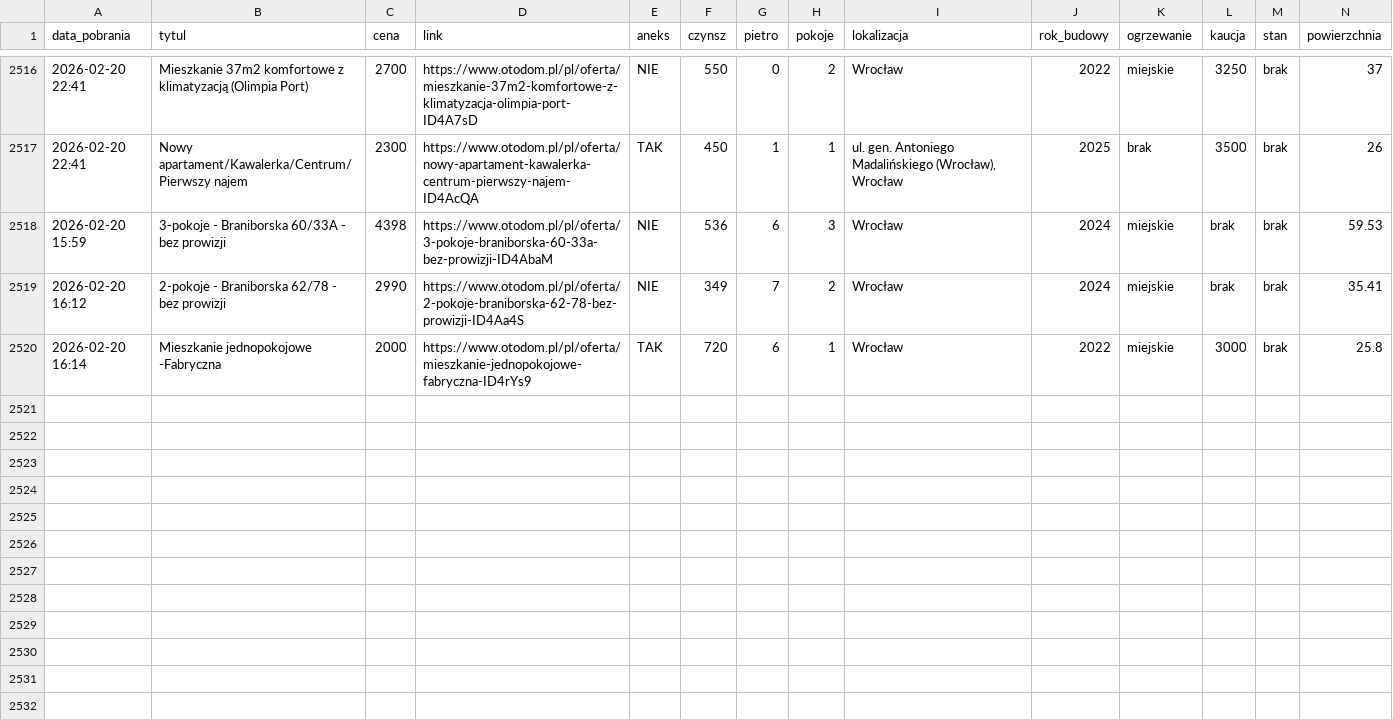
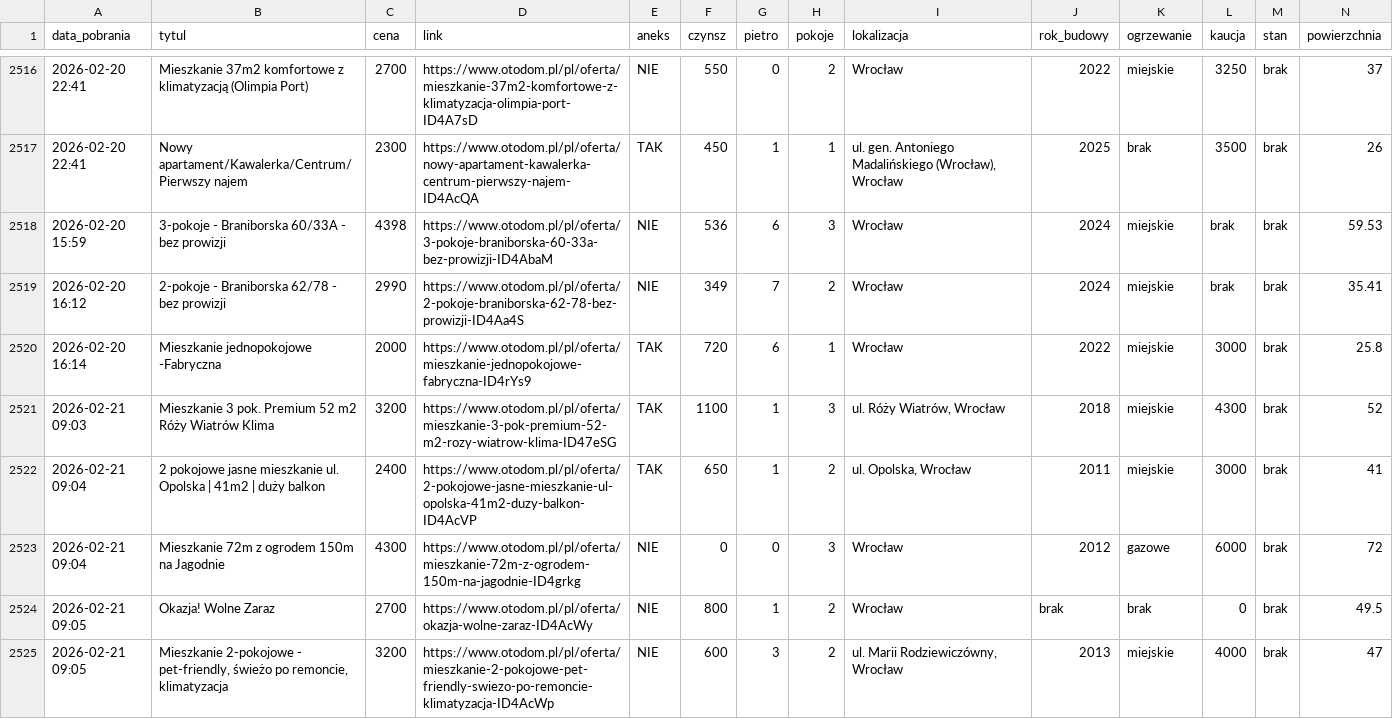
Before and after one commit to krybojda/scraping_wro, a CSV file: mieszkania_complete.csv, drawn as a sheet; only a part is shown, gaps mark what is left out; rows hold the shown columns only; the diff names each change by its address in the sheet, - before the commit and + after, or states it on an @@ line.

```diff
--- a/mieszkania_complete.csv
+++ b/mieszkania_complete.csv
+row 2521: 2026-02-21 09:03 | Mieszkanie 3 pok. Premium 52 m2 Róży Wiatrów Klima | 3200 | https://www.otodom.pl/pl/oferta/mieszkanie-3-pok-premium-52-m2-rozy-wiatrow-klima-ID47eSG | TAK | 1100 | 1 | 3 | ul. Róży Wiatrów, Wrocław | 2018 | miejskie | 4300 | brak | 52
+row 2522: 2026-02-21 09:04 | 2 pokojowe jasne mieszkanie ul. Opolska | 41m2 | duży balkon | 2400 | https://www.otodom.pl/pl/oferta/2-pokojowe-jasne-mieszkanie-ul-opolska-41m2-duzy-balkon-ID4AcVP | TAK | 650 | 1 | 2 | ul. Opolska, Wrocław | 2011 | miejskie | 3000 | brak | 41
+row 2523: 2026-02-21 09:04 | Mieszkanie 72m z ogrodem 150m na Jagodnie | 4300 | https://www.otodom.pl/pl/oferta/mieszkanie-72m-z-ogrodem-150m-na-jagodnie-ID4grkg | NIE | 0 | 0 | 3 | Wrocław | 2012 | gazowe | 6000 | brak | 72
+row 2524: 2026-02-21 09:05 | Okazja! Wolne Zaraz | 2700 | https://www.otodom.pl/pl/oferta/okazja-wolne-zaraz-ID4AcWy | NIE | 800 | 1 | 2 | Wrocław | brak | brak | 0 | brak | 49.5
+row 2525: 2026-02-21 09:05 | Mieszkanie 2-pokojowe - pet-friendly, świeżo po remoncie, klimatyzacja | 3200 | https://www.otodom.pl/pl/oferta/mieszkanie-2-pokojowe-pet-friendly-swiezo-po-remoncie-klimatyzacja-ID4AcWp | NIE | 600 | 3 | 2 | ul. Marii Rodziewiczówny, Wrocław | 2013 | miejskie | 4000 | brak | 47
```
Also changed, not shown: 1 other file.
